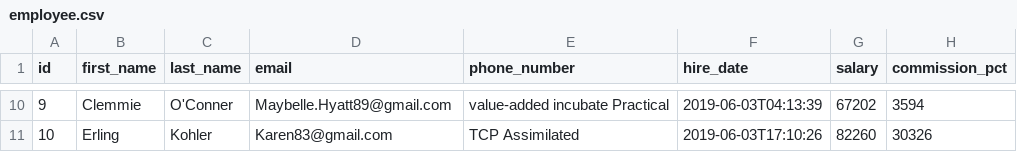
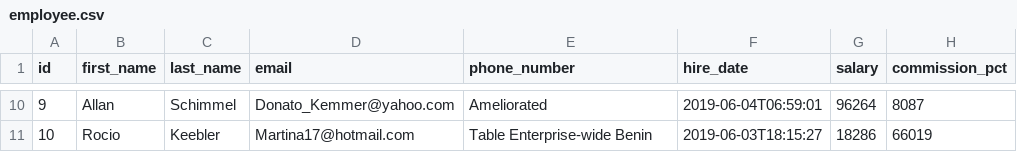
Before and after one commit to Godshiryu/company-sample-application, a CSV file: src/main/resources/config/liquibase/data/employee.csv, drawn as a sheet; only a part is shown, gaps mark what is left out; the diff covers the shown part only.

```diff
--- a/src/main/resources/config/liquibase/data/employee.csv
+++ b/src/main/resources/config/liquibase/data/employee.csv
@@ -10,2 +10,2 @@ id;first_name;last_name;email;phone_number;hire_date;salary;commission_pct
-9;Clemmie;O'Conner;Maybelle.Hyatt89@gmail.com;value-added incubate Practical;2019-06-03T04:13:39;67202;3594
-10;Erling;Kohler;Karen83@gmail.com;TCP Assimilated;2019-06-03T17:10:26;82260;30326
+9;Allan;Schimmel;Donato_Kemmer@yahoo.com;Ameliorated;2019-06-04T06:59:01;96264;8087
+10;Rocio;Keebler;Martina17@hotmail.com;Table Enterprise-wide Benin;2019-06-03T18:15:27;18286;66019
```
Also changed, not shown: 56 edited cells elsewhere in this file, src/main/resources/config/liquibase/data/department.csv, src/main/resources/config/liquibase/data/job.csv, 34 other files.
